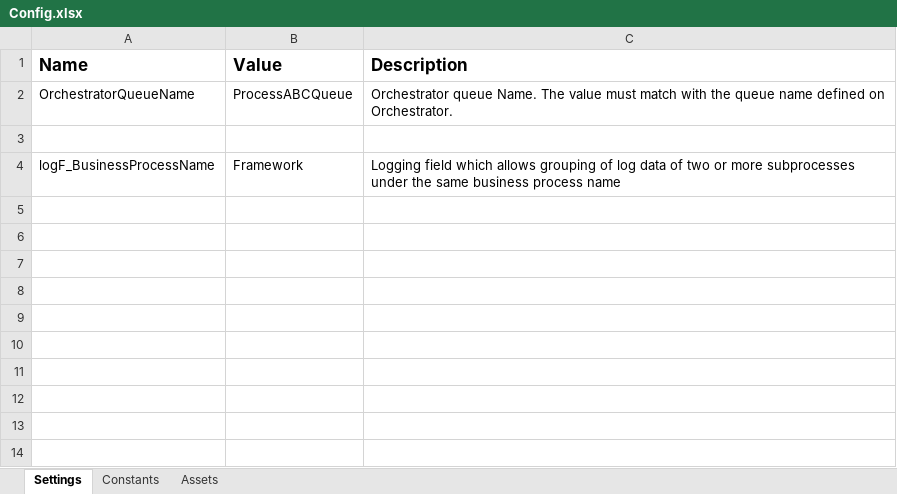
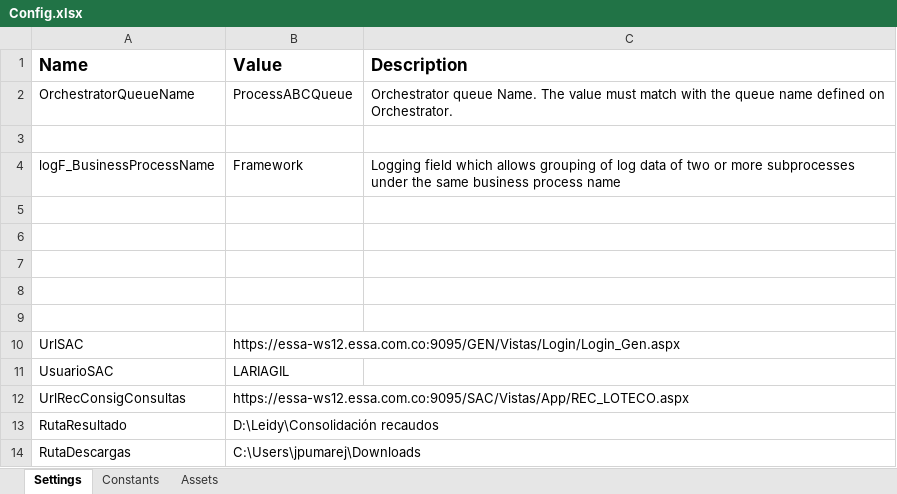
Before and after one commit to josepuma02020/Consolidacion-de-recaudos-por-caja, an Excel workbook: Data/Config.xlsx, sheet Settings, drawn as a sheet; values as stored, in another font and other column widths than the file's, no borders; the diff names each change by its address in the sheet, - before the commit and + after, or states it on an @@ line.

Commit message:
agregando archivos de configuracion

```diff
--- a/Data/Config.xlsx (sheet Settings)
+++ b/Data/Config.xlsx (sheet Settings)
+row 5: (empty)
+row 6: (empty)
+row 7: (empty)
+row 8: (empty)
+row 9: (empty)
+row 10: UrlSAC | https://essa-ws12.essa.com.co:9095/GEN/Vistas/Login/Login_Gen.aspx
+row 11: UsuarioSAC | LARIAGIL
+row 12: UrlRecConsigConsultas | https://essa-ws12.essa.com.co:9095/SAC/Vistas/App/REC_LOTECO.aspx
+row 13: RutaResultado | D:\Leidy\Consolidación recaudos
+row 14: RutaDescargas | C:\Users\jpumarej\Downloads
```
Also changed, not shown: 1 other file.
